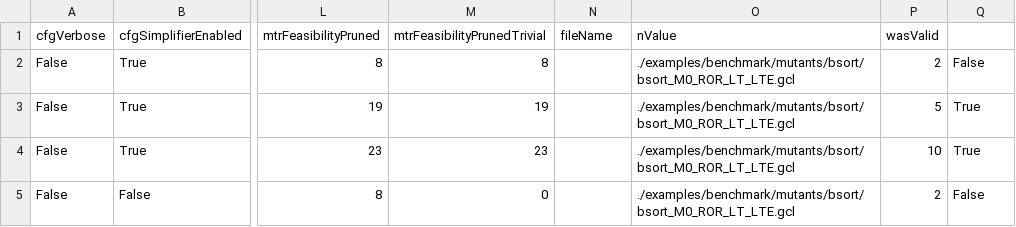
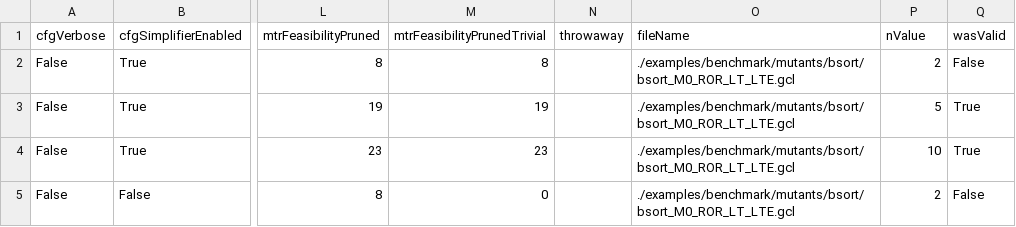
Before and after one commit to peppidesu/uu-psav, a CSV file: graphs/stats.csv (was test.csv), drawn as a sheet; only a part is shown, gaps mark what is left out; the diff names each change by its address in the sheet, - before the commit and + after, or states it on an @@ line.

```diff
--- a/test.csv
+++ b/graphs/stats.csv
-N1: fileName
+N1: throwaway
-O1: nValue
+O1: fileName
-P1: wasValid
+P1: nValue
-Q1: (empty)
+Q1: wasValid
```
Also changed, not shown: 3 other files.
